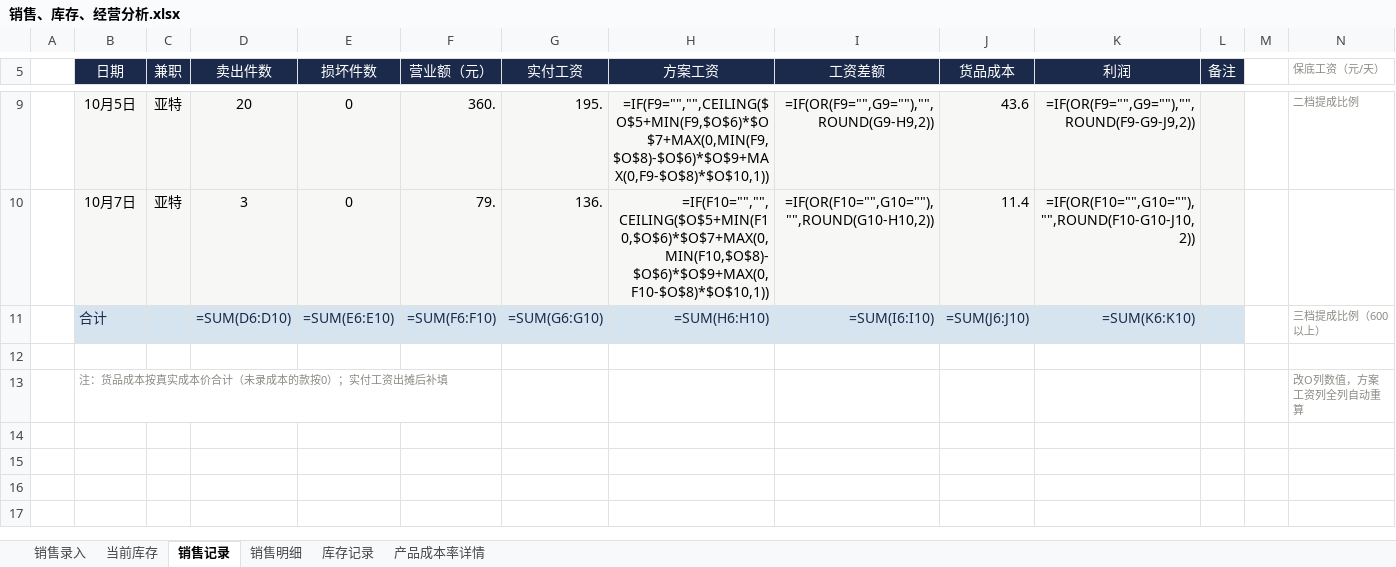
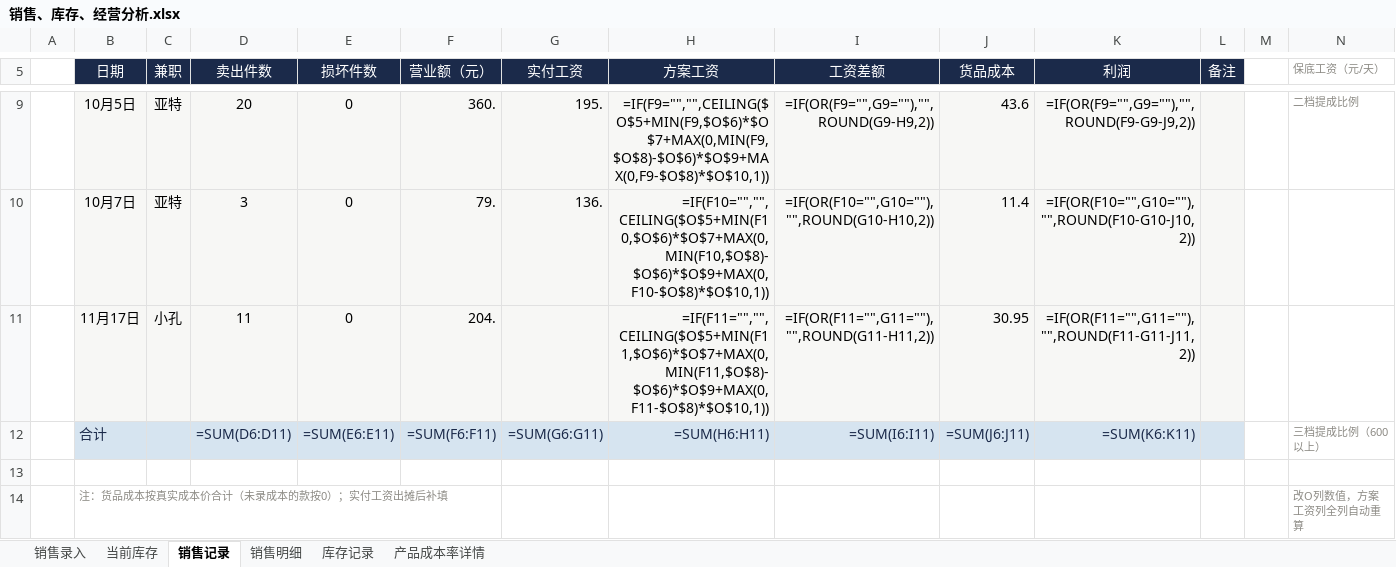
Before and after one commit to QingTian07/stall-data, an Excel workbook: 销售、库存、经营分析.xlsx, sheet 销售记录, drawn as a sheet; only a part is shown, gaps mark what is left out; values as stored, in another font and other column widths than the file's, no borders; formulas without a stored value are shown as written; addresses are those after the commit; rows hold the shown columns only; the diff names each change by its address in the sheet, - before the commit and + after, or states it on an @@ line.

```diff
--- a/销售、库存、经营分析.xlsx (sheet 销售记录)
+++ b/销售、库存、经营分析.xlsx (sheet 销售记录)
+row 11:  | 11月17日 | 小孔 | 11 | 0 | 204. |  | =IF(F11="","",CEILING($O$5+MIN(F11,$O$6)*$O$7+MAX(0,MIN(F11,$O$8)-$O$6)*$O$9+MAX(0,F11-$O$8)*$O$10,1)) | =IF(OR(F11="",G11=""),"",ROUND(G11-H11,2)) | 30.95 | =IF(OR(F11="",G11=""),"",ROUND(F11-G11-J11,2))
-D12 (卖出件数): =SUM(D6:D10)
+D12 (卖出件数): =SUM(D6:D11)
-E12 (损坏件数): =SUM(E6:E10)
+E12 (损坏件数): =SUM(E6:E11)
-F12 (营业额（元）): =SUM(F6:F10)
+F12 (营业额（元）): =SUM(F6:F11)
-G12 (实付工资): =SUM(G6:G10)
+G12 (实付工资): =SUM(G6:G11)
-H12 (方案工资): =SUM(H6:H10)
+H12 (方案工资): =SUM(H6:H11)
-I12 (工资差额): =SUM(I6:I10)
+I12 (工资差额): =SUM(I6:I11)
-J12 (货品成本): =SUM(J6:J10)
+J12 (货品成本): =SUM(J6:J11)
-K12 (利润): =SUM(K6:K10)
+K12 (利润): =SUM(K6:K11)
```
Also changed, not shown: sheet 产品成本率详情, sheet 销售明细, sheet 当前库存.
